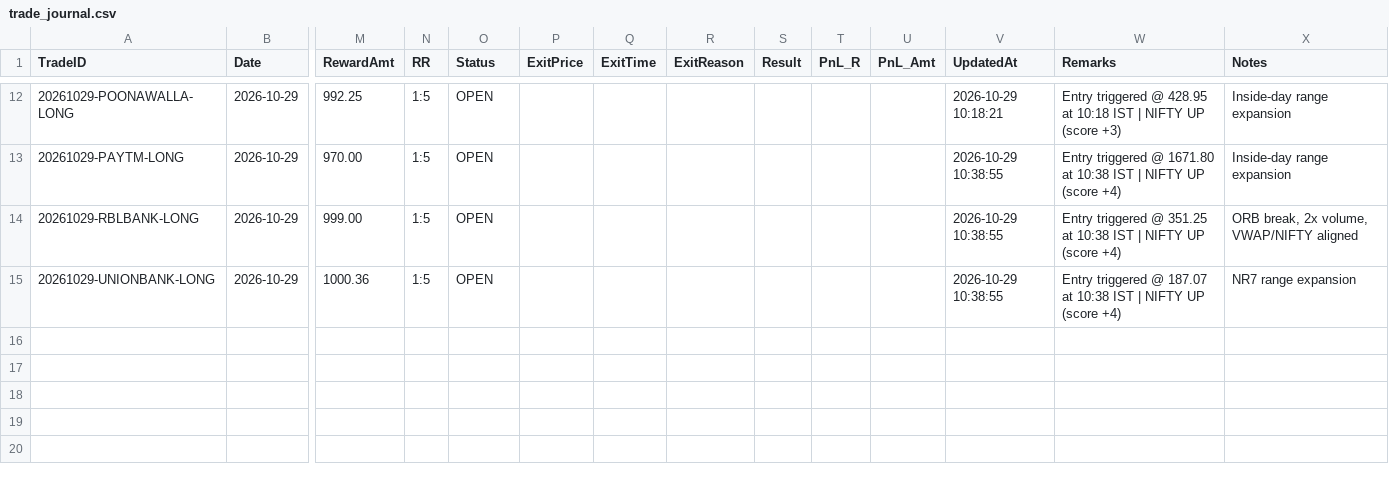
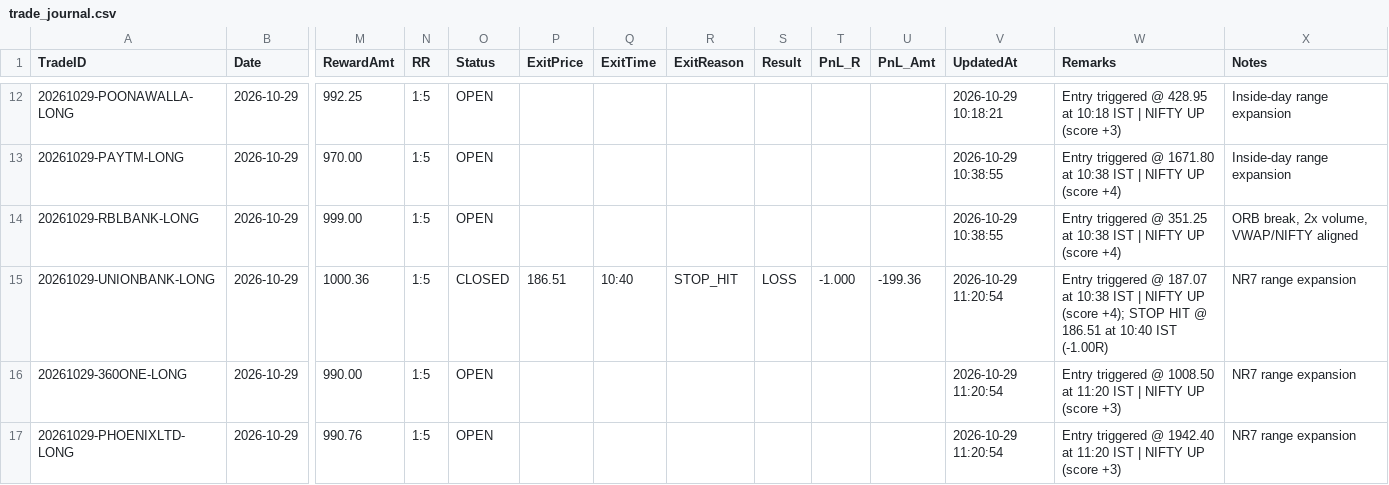
Before and after one commit to ramcruise1000/nse-scanner, a CSV file: journal/trade_journal.csv, drawn as a sheet; only a part is shown, gaps mark what is left out; rows hold the shown columns only; the diff names each change by its address in the sheet, - before the commit and + after, or states it on an @@ line.

```diff
--- a/journal/trade_journal.csv
+++ b/journal/trade_journal.csv
-O15 (Status): OPEN
+O15 (Status): CLOSED
-P15 (ExitPrice): (empty)
+P15 (ExitPrice): 186.51
-Q15 (ExitTime): (empty)
+Q15 (ExitTime): 10:40
-R15 (ExitReason): (empty)
+R15 (ExitReason): STOP_HIT
-S15 (Result): (empty)
+S15 (Result): LOSS
-T15 (PnL_R): (empty)
+T15 (PnL_R): -1.000
-U15 (PnL_Amt): (empty)
+U15 (PnL_Amt): -199.36
-V15 (UpdatedAt): 2026-10-29 10:38:55
+V15 (UpdatedAt): 2026-10-29 11:20:54
-W15 (Remarks): …UP (score +4)
+W15 (Remarks): …UP (score +4); STOP HIT @ 186.51 at 10:40 IST (-1.00R)
+row 16: 20261029-360ONE-LONG | 2026-10-29 | 990.00 | 1:5 | OPEN |  |  |  |  |  |  | 2026-10-29 11:20:54 | Entry triggered @ 1008.50 at 11:20 IST | NIFTY UP (score +3) | NR7 range expansion
+row 17: 20261029-PHOENIXLTD-LONG | 2026-10-29 | 990.76 | 1:5 | OPEN |  |  |  |  |  |  | 2026-10-29 11:20:54 | Entry triggered @ 1942.40 at 11:20 IST | NIFTY UP (score +3) | NR7 range expansion
```
Also changed, not shown: journal/daily_summary.csv, 2 other files.
